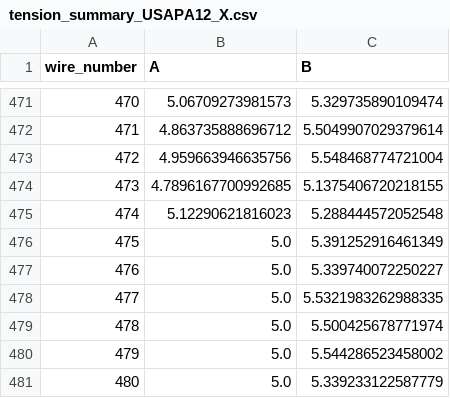
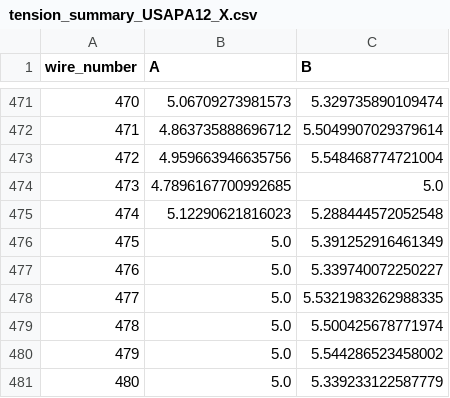
Before and after one commit to etymology/dune-monorepo, a CSV file: dune_tension/data/tension_summaries/tension_summary_USAPA12_X.csv, drawn as a sheet; only a part is shown, gaps mark what is left out.

Commit message:
chore(data): refresh sample tension outputs

```diff
--- a/dune_tension/data/tension_summaries/tension_summary_USAPA12_X.csv
+++ b/dune_tension/data/tension_summaries/tension_summary_USAPA12_X.csv
@@ -473,3 +473,3 @@ wire_number,A,B
 472,4.959663946635756,5.548468774721004
-473,4.7896167700992685,5.1375406720218155
+473,4.7896167700992685,5.0
 474,5.12290621816023,5.288444572052548
```
Also changed, not shown: 6 other files.
